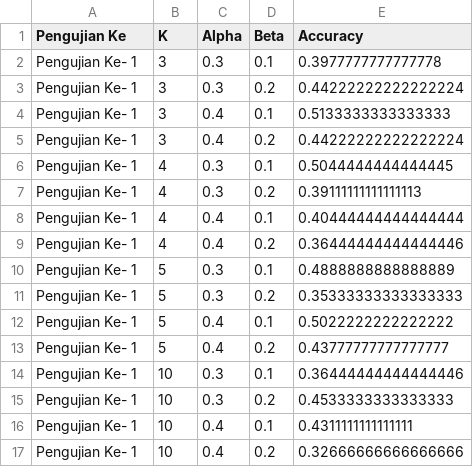
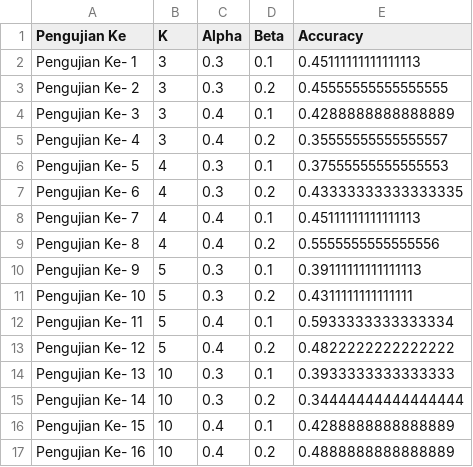
Before and after one commit to arosyihuddin/streamlit-ppw-uas, a CSV file: resources/history.csv, drawn as a sheet; only a part is shown; the diff covers the shown part only.

Commit message:
update History Uji Coba

```diff
--- a/resources/history.csv
+++ b/resources/history.csv
@@ -1,17 +1,17 @@
 Pengujian Ke,K,Alpha,Beta,Accuracy
-Pengujian Ke- 1,3,0.3,0.1,0.3977777777777778
-Pengujian Ke- 1,3,0.3,0.2,0.44222222222222224
-Pengujian Ke- 1,3,0.4,0.1,0.5133333333333333
-Pengujian Ke- 1,3,0.4,0.2,0.44222222222222224
-Pengujian Ke- 1,4,0.3,0.1,0.5044444444444445
-Pengujian Ke- 1,4,0.3,0.2,0.39111111111111113
-Pengujian Ke- 1,4,0.4,0.1,0.40444444444444444
-Pengujian Ke- 1,4,0.4,0.2,0.36444444444444446
-Pengujian Ke- 1,5,0.3,0.1,0.4888888888888889
-Pengujian Ke- 1,5,0.3,0.2,0.35333333333333333
-Pengujian Ke- 1,5,0.4,0.1,0.5022222222222222
-Pengujian Ke- 1,5,0.4,0.2,0.43777777777777777
-Pengujian Ke- 1,10,0.3,0.1,0.36444444444444446
-Pengujian Ke- 1,10,0.3,0.2,0.4533333333333333
-Pengujian Ke- 1,10,0.4,0.1,0.4311111111111111
-Pengujian Ke- 1,10,0.4,0.2,0.32666666666666666
+Pengujian Ke- 1,3,0.3,0.1,0.45111111111111113
+Pengujian Ke- 2,3,0.3,0.2,0.45555555555555555
+Pengujian Ke- 3,3,0.4,0.1,0.4288888888888889
+Pengujian Ke- 4,3,0.4,0.2,0.35555555555555557
+Pengujian Ke- 5,4,0.3,0.1,0.37555555555555553
+Pengujian Ke- 6,4,0.3,0.2,0.43333333333333335
+Pengujian Ke- 7,4,0.4,0.1,0.45111111111111113
+Pengujian Ke- 8,4,0.4,0.2,0.5555555555555556
+Pengujian Ke- 9,5,0.3,0.1,0.39111111111111113
+Pengujian Ke- 10,5,0.3,0.2,0.4311111111111111
+Pengujian Ke- 11,5,0.4,0.1,0.5933333333333334
+Pengujian Ke- 12,5,0.4,0.2,0.4822222222222222
+Pengujian Ke- 13,10,0.3,0.1,0.3933333333333333
+Pengujian Ke- 14,10,0.3,0.2,0.34444444444444444
+Pengujian Ke- 15,10,0.4,0.1,0.4288888888888889
+Pengujian Ke- 16,10,0.4,0.2,0.4888888888888889
```
Also changed, not shown: 117 edited cells elsewhere in this file, 1 other file.
